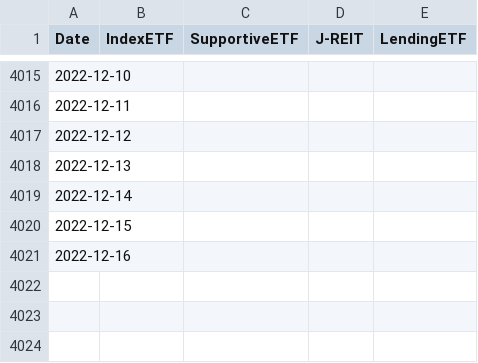
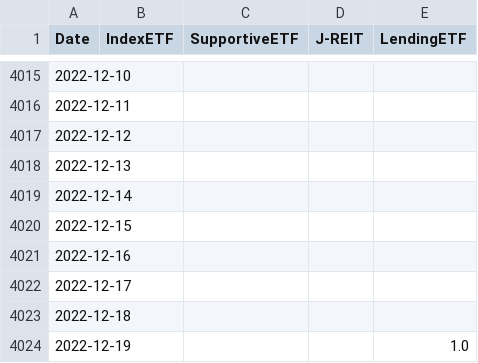
Before and after one commit to ki-chi/boj-etf-purchase, a CSV file: data/processed/boj_etf_reit_amount.csv, drawn as a sheet; only a part is shown, gaps mark what is left out; the diff names each change by its address in the sheet, - before the commit and + after, or states it on an @@ line.

Commit message:
Update data

```diff
--- a/data/processed/boj_etf_reit_amount.csv
+++ b/data/processed/boj_etf_reit_amount.csv
+row 4022: 2022-12-17
+row 4023: 2022-12-18
+row 4024: 2022-12-19 |  |  |  | 1.0
```
Also changed, not shown: 1 other file.
